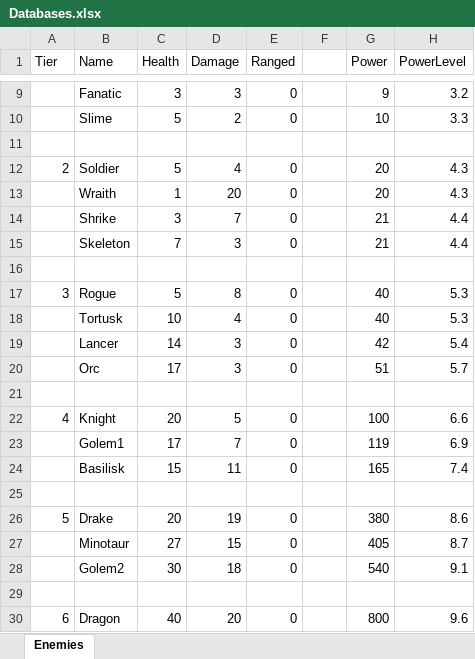
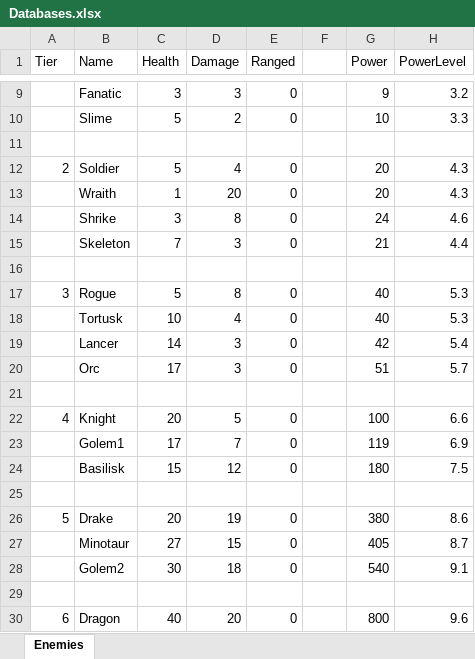
Before and after one commit to zacharydwaller/Dungeon-Decks, an Excel workbook: Assets/ScriptableObjects/Databases/Databases.xlsx, sheet Enemies, drawn as a sheet; only a part is shown, gaps mark what is left out; values as stored, in another font and other column widths than the file's, no borders; the diff names each change by its address in the sheet, - before the commit and + after, or states it on an @@ line.

Commit message:
Adds Databases spreadsheet

```diff
--- a/Assets/ScriptableObjects/Databases/Databases.xlsx (sheet Enemies)
+++ b/Assets/ScriptableObjects/Databases/Databases.xlsx (sheet Enemies)
-D14 (Damage): 7
+D14 (Damage): 8
-G14 (Power): 21
+G14 (Power): 24
-H14 (PowerLevel): 4.4
+H14 (PowerLevel): 4.6
-D24 (Damage): 11
+D24 (Damage): 12
-G24 (Power): 165
+G24 (Power): 180
-H24 (PowerLevel): 7.4
+H24 (PowerLevel): 7.5
```
